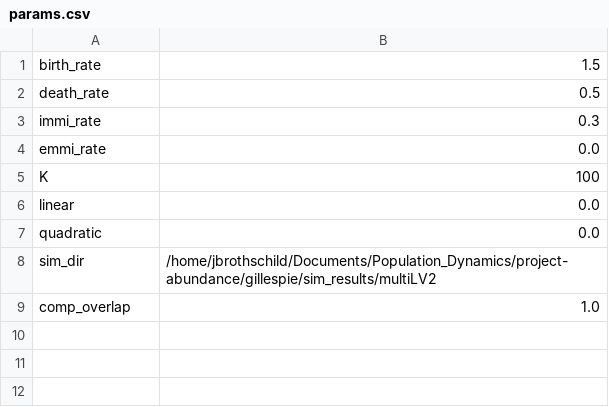
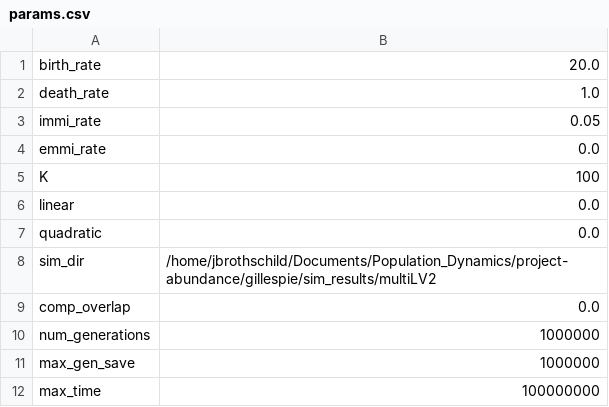
Before and after one commit to jbRothschild/project-abundance, a CSV file: gillespie/sim_results/multiLV2/params.csv, drawn as a sheet.

Commit message:
Added SIR model to gillespie.

```diff
--- a/gillespie/sim_results/multiLV2/params.csv
+++ b/gillespie/sim_results/multiLV2/params.csv
@@ -1,4 +1,4 @@
-birth_rate,1.5
-death_rate,0.5
-immi_rate,0.3
+birth_rate,20.0
+death_rate,1.0
+immi_rate,0.05
 emmi_rate,0.0
@@ -8,2 +8,5 @@ quadratic,0.0
 sim_dir,/home/jbrothschild/Documents/Population_Dynamics/project-abundance/gillespie/sim_results/multiLV2
-comp_overlap,1.0
+comp_overlap,0.0
+num_generations,1000000
+max_gen_save,1000000
+max_time,100000000
```
Also changed, not shown: gillespie/sim_results/multiLV1/params.csv, gillespie/sim_results/multiLV3/params.csv, 18 other files.
